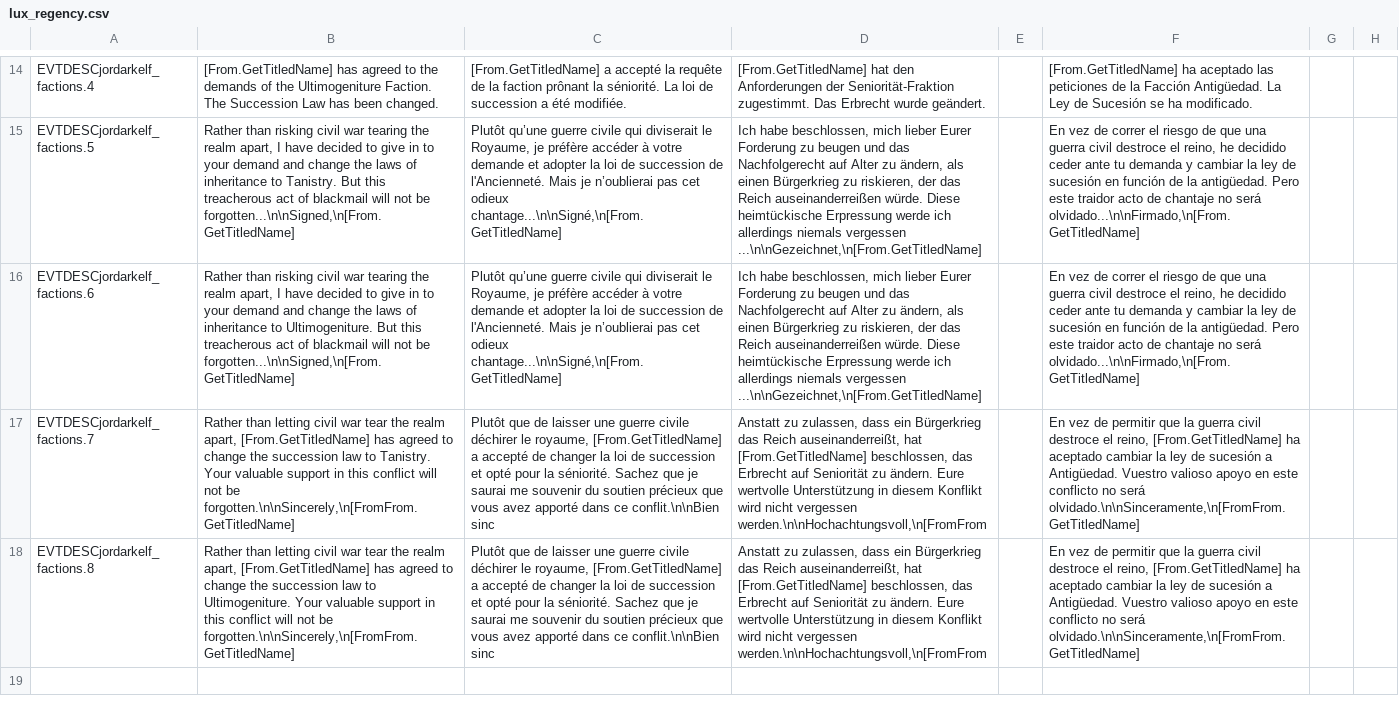
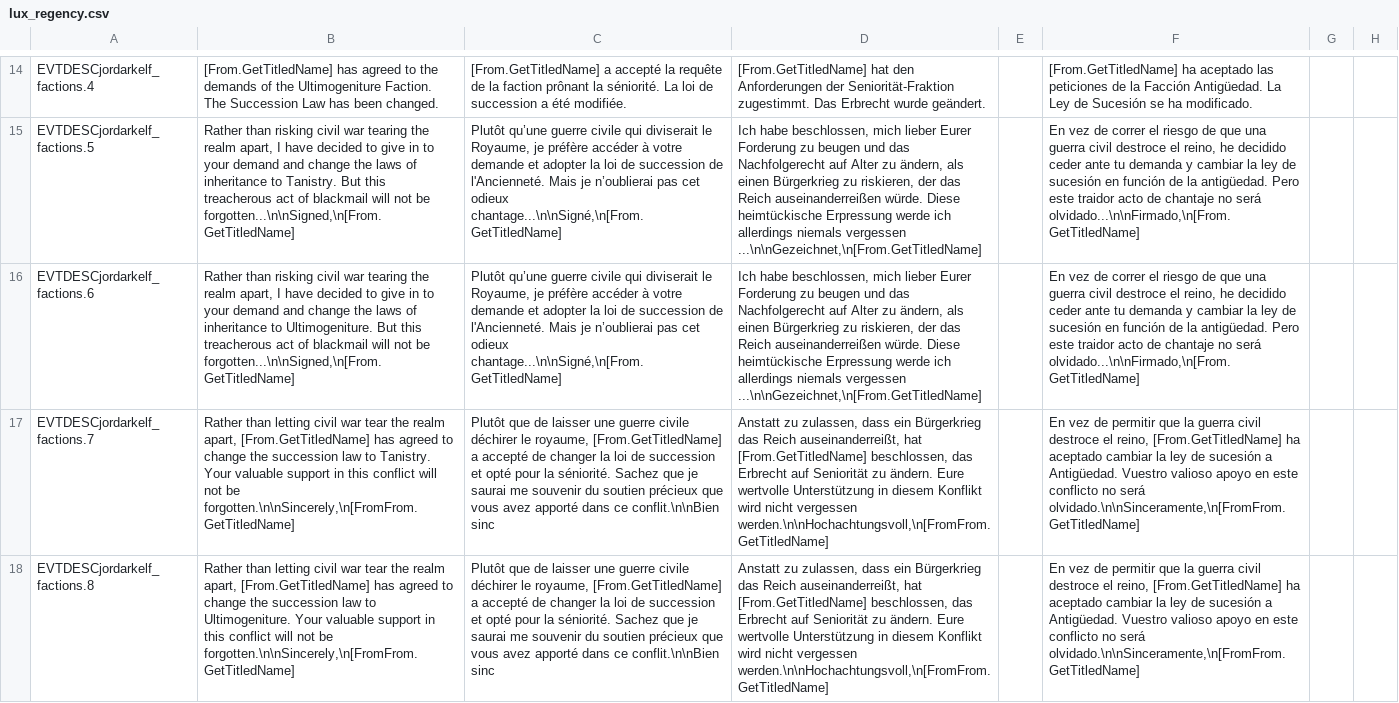
Before and after one commit to fishface60/lux-invicta, a CSV file: localisation/lux_regency.csv, drawn as a sheet; only a part is shown, gaps mark what is left out; the diff names each change by its address in the sheet, - before the commit and + after, or states it on an @@ line.

```diff
--- a/localisation/lux_regency.csv
+++ b/localisation/lux_regency.csv
-D17:D18: …nicht vergessen werden.\n\nHochachtungsvoll,\n[FromFrom
+D17:D18: …nicht vergessen werden.\n\nHochachtungsvoll,\n[FromFrom.GetTitledName]
```
Also changed, not shown: localisation/got_slavery.csv, 5 other files.
